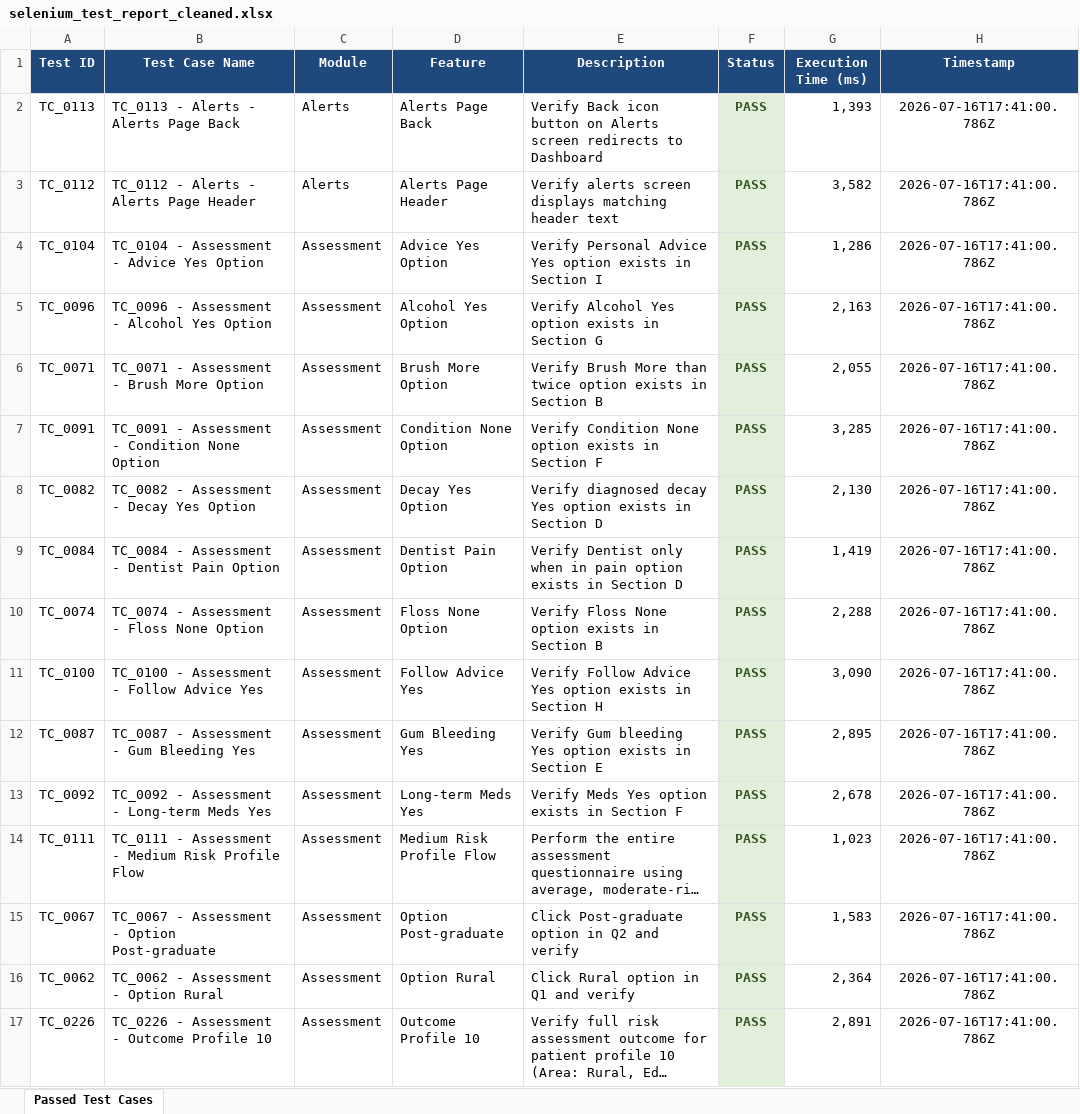
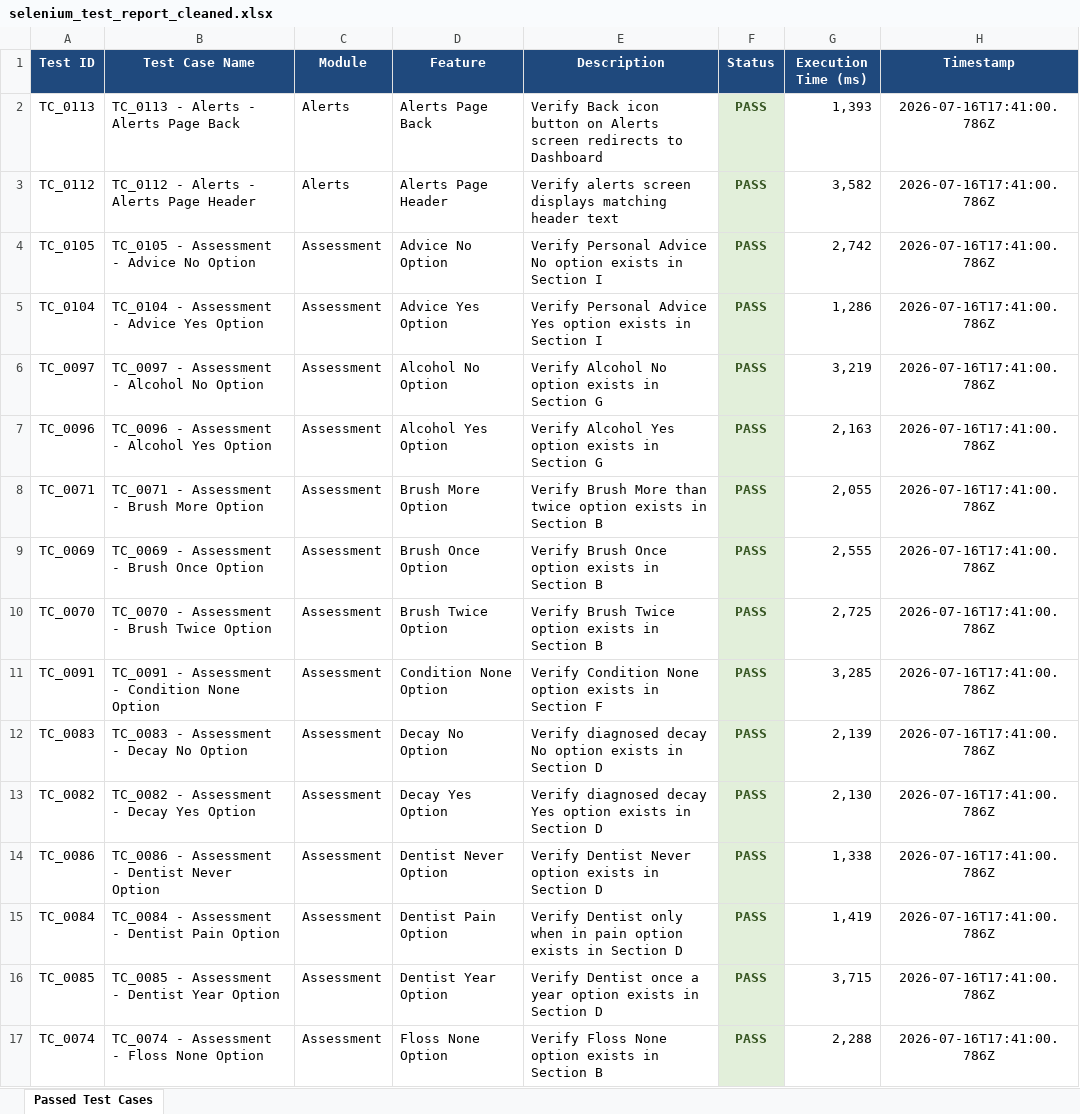
Before and after one commit to anjalibommisetti/PDD-smileguard, an Excel workbook: selenium_tests/selenium_test_report_cleaned.xlsx, sheet Passed Test Cases, drawn as a sheet; only a part is shown; the shorter side is filled out with more unchanged rows; long unchanged cells end in …; values as stored, in another font and other column widths than the file's, no borders; the diff covers the shown part only; the diff names each change by its address in the sheet, - before the commit and + after, or states it on an @@ line.

Commit message:
update cleaned selenium test report with 305 unique cases

```diff
--- a/selenium_tests/selenium_test_report_cleaned.xlsx (sheet Passed Test Cases)
+++ b/selenium_tests/selenium_test_report_cleaned.xlsx (sheet Passed Test Cases)
+row 4: TC_0105 | TC_0105 - Assessment - Advice No Option | Assessment | Advice No Option | Verify Personal Advice No option exists in Section I | PASS | 2,742 | 2026-07-16T17:41:00.786Z
+row 6: TC_0097 | TC_0097 - Assessment - Alcohol No Option | Assessment | Alcohol No Option | Verify Alcohol No option exists in Section G | PASS | 3,219 | 2026-07-16T17:41:00.786Z
+row 9: TC_0069 | TC_0069 - Assessment - Brush Once Option | Assessment | Brush Once Option | Verify Brush Once option exists in Section B | PASS | 2,555 | 2026-07-16T17:41:00.786Z
+row 10: TC_0070 | TC_0070 - Assessment - Brush Twice Option | Assessment | Brush Twice Option | Verify Brush Twice option exists in Section B | PASS | 2,725 | 2026-07-16T17:41:00.786Z
+row 12: TC_0083 | TC_0083 - Assessment - Decay No Option | Assessment | Decay No Option | Verify diagnosed decay No option exists in Section D | PASS | 2,139 | 2026-07-16T17:41:00.786Z
+row 14: TC_0086 | TC_0086 - Assessment - Dentist Never Option | Assessment | Dentist Never Option | Verify Dentist Never option exists in Section D | PASS | 1,338 | 2026-07-16T17:41:00.786Z
+row 16: TC_0085 | TC_0085 - Assessment - Dentist Year Option | Assessment | Dentist Year Option | Verify Dentist once a year option exists in Section D | PASS | 3,715 | 2026-07-16T17:41:00.786Z
```
Also changed, not shown: 200 added rows elsewhere in this sheet.
